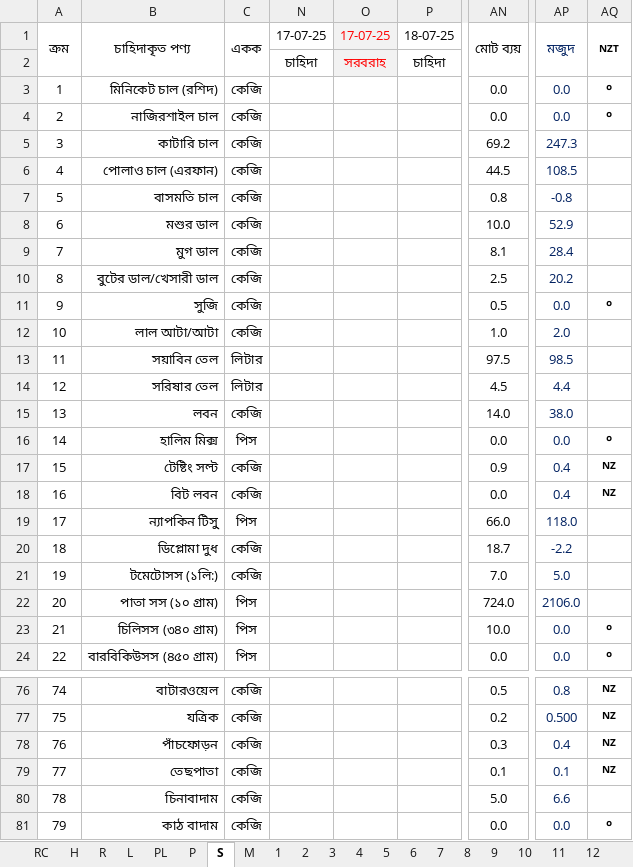
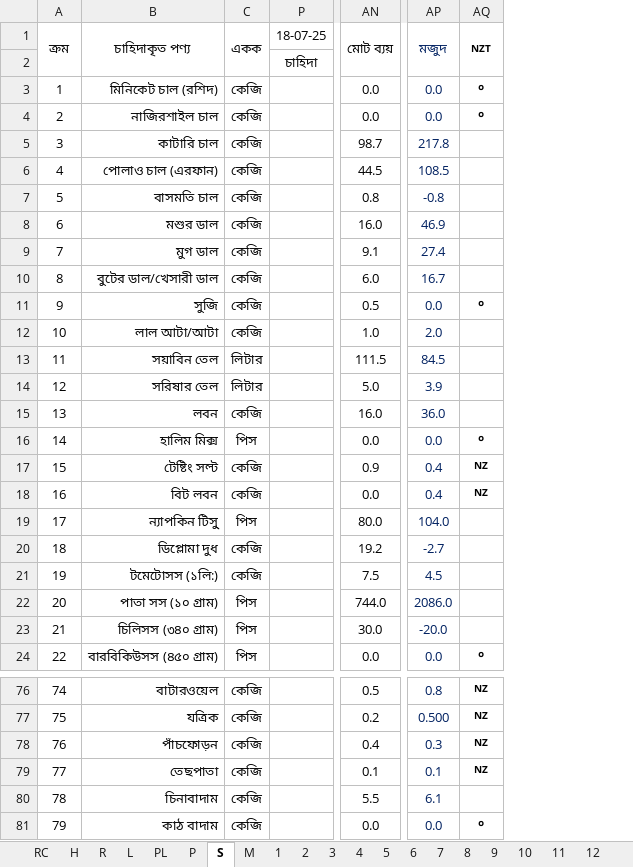
Before and after one commit to nshamim2026/office, an Excel workbook: Store/07-2025/14-23 July 2025 SU.xlsx, sheet S, drawn as a sheet; only a part is shown, gaps mark what is left out; values as stored, in another font and other column widths than the file's, no borders; conditional formats not drawn; the diff covers the shown part only; the diff names each change by its address in the sheet, - before the commit and + after, or states it on an @@ line.

```diff
--- a/Store/07-2025/14-23 July 2025 SU.xlsx (sheet S)
+++ b/Store/07-2025/14-23 July 2025 SU.xlsx (sheet S)
@@ column N hidden, rows 1-2: 17-07-25 | চাহিদা @@
@@ column O hidden, rows 1-2: 17-07-25 | সরবরাহ @@
-AN5: 69.2
+AN5: 98.7
-AP5: 247.3
+AP5: 217.8
-AN8: 10.0
+AN8: 16.0
-AP8: 52.9
+AP8: 46.9
-AN9: 8.1
+AN9: 9.1
-AP9: 28.4
+AP9: 27.4
-AN10: 2.5
+AN10: 6.0
-AP10: 20.2
+AP10: 16.7
-AN13: 97.5
+AN13: 111.5
-AP13: 98.5
+AP13: 84.5
-AN14: 4.5
+AN14: 5.0
-AP14: 4.4
+AP14: 3.9
-AN15: 14.0
+AN15: 16.0
-AP15: 38.0
+AP15: 36.0
-AN19: 66.0
+AN19: 80.0
-AP19: 118.0
+AP19: 104.0
-AN20: 18.7
+AN20: 19.2
-AP20: -2.2
+AP20: -2.7
-AN21: 7.0
+AN21: 7.5
-AP21: 5.0
+AP21: 4.5
-AN22: 724.0
+AN22: 744.0
-AP22: 2106.0
+AP22: 2086.0
-AN23: 10.0
+AN23: 30.0
-AP23: 0.0
+AP23: -20.0
-AQ23: ০
+AQ23: (empty)
-AN78: 0.3
+AN78: 0.4
-AP78: 0.4
+AP78: 0.3
-AN80: 5.0
+AN80: 5.5
-AP80: 6.6
+AP80: 6.1
```
Also changed, not shown: 67 edited cells elsewhere in this sheet, sheet R, sheet PA4, sheet H, hidden cells.
